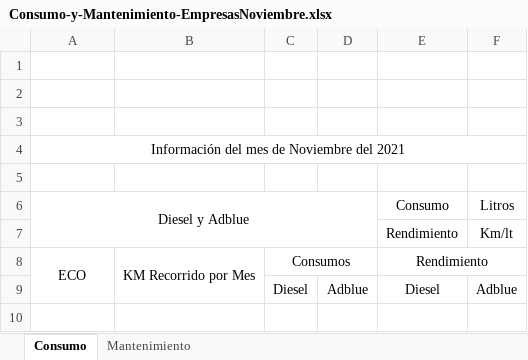
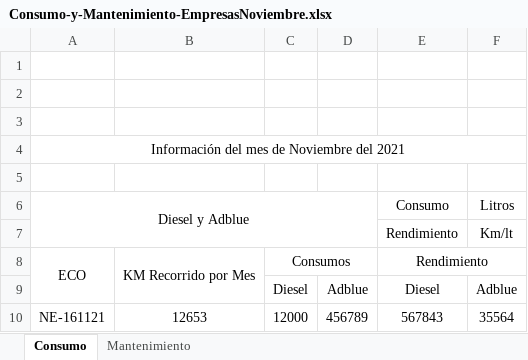
Before and after one commit to Hdez96/TTB012_MB, an Excel workbook: BackEnd/Documents/ConsumoMantenimiento/Consumo-y-Mantenimiento-EmpresasNoviembre.xlsx, sheet Consumo, drawn as a sheet; values as stored, in another font and other column widths than the file's, no borders; charts and pictures not drawn; the diff names each change by its address in the sheet, - before the commit and + after, or states it on an @@ line.

```diff
--- a/BackEnd/Documents/ConsumoMantenimiento/Consumo-y-Mantenimiento-EmpresasNoviembre.xlsx (sheet Consumo)
+++ b/BackEnd/Documents/ConsumoMantenimiento/Consumo-y-Mantenimiento-EmpresasNoviembre.xlsx (sheet Consumo)
+row 10: NE-161121 | 12653 | 12000 | 456789 | 567843 | 35564
```
Also changed, not shown: sheet Mantenimiento, charts or pictures, BackEnd/Documents/Kilometraje/KilometrajeNoviembre.xlsx, 24 other files.
